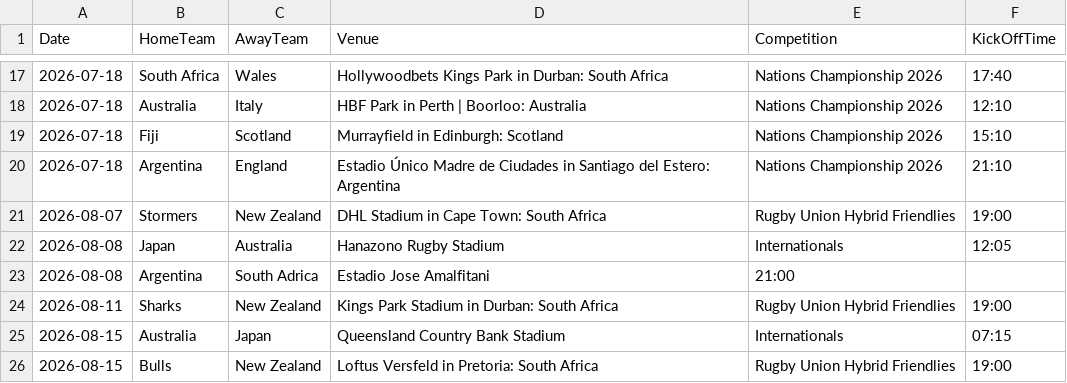
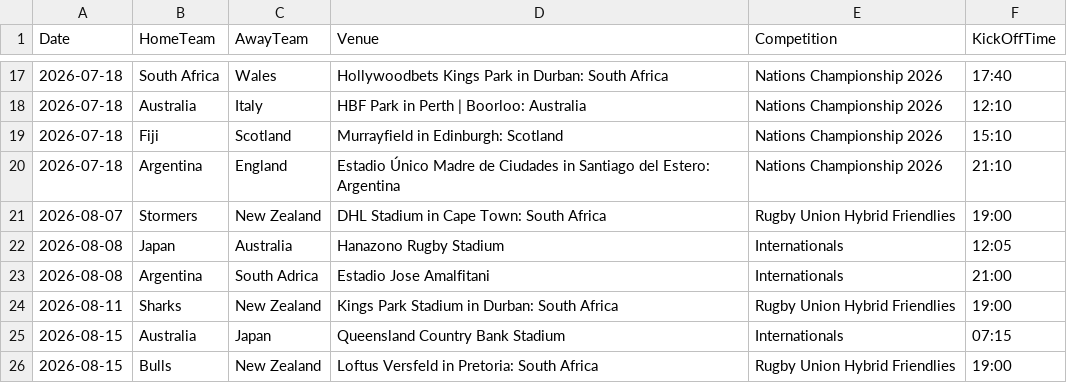
Before and after one commit to mrp36126/mysportzone, a CSV file: data/rugby_fixtures.csv, drawn as a sheet; only a part is shown, gaps mark what is left out.

Commit message:
Update rugby_fixtures.csv

```diff
--- a/data/rugby_fixtures.csv
+++ b/data/rugby_fixtures.csv
@@ -22,3 +22,3 @@ Date,HomeTeam,AwayTeam,Venue,Competition,KickOffTime
 2026-08-08,Japan,Australia,Hanazono Rugby Stadium,Internationals,12:05
-2026-08-08,Argentina,South Adrica,Estadio Jose Amalfitani,21:00
+2026-08-08,Argentina,South Adrica,Estadio Jose Amalfitani,Internationals,21:00
 2026-08-11,Sharks,New Zealand,Kings Park Stadium in Durban: South Africa,Rugby Union Hybrid Friendlies,19:00
```
